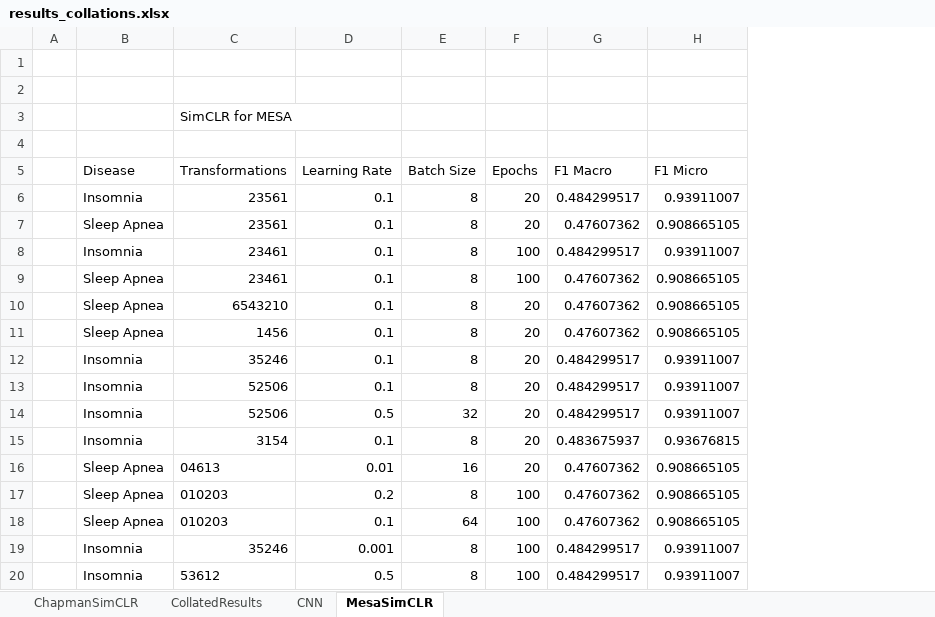
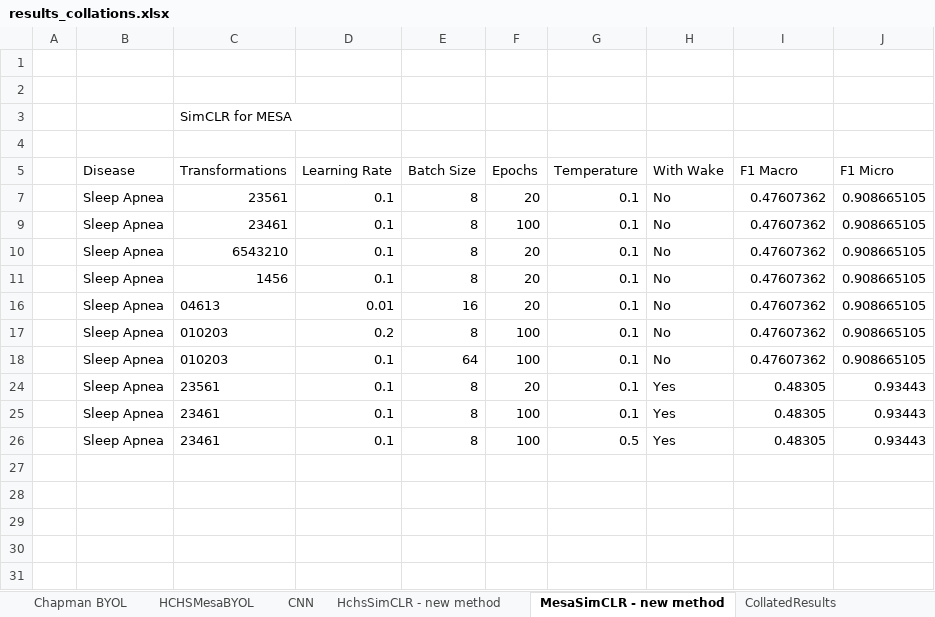
Before and after one commit to K-Shah3/SimCLR_HCHS, an Excel workbook: results_collations.xlsx, sheet MesaSimCLR - new method, drawn as a sheet; values as stored, in another font and other column widths than the file's, no borders; removed rows and columns are numbered as before the commit, all else as after; the diff names each change by its address in the sheet, - before the commit and + after, or states it on an @@ line.

Commit message:
cnn updated wake col added

```diff
--- a/results_collations.xlsx (sheet MesaSimCLR - new method)
+++ b/results_collations.xlsx (sheet MesaSimCLR - new method)
-sheet tab: MesaSimCLR
+sheet tab: MesaSimCLR - new method
+sheet tab: Chapman BYOL
+sheet tab: HCHSMesaBYOL
+sheet tab: HchsSimCLR - new method
@@ sheet tab order changed: Chapman BYOL | HCHSMesaBYOL | CNN | HchsSimCLR - new method | MesaSimCLR - new method | CollatedResults @@
+column G (Temperature), rows 7-18: all 0.1
+column H (With Wake), rows 7-18: all No
-row 6:  | Insomnia | 23561 | 0.1 | 8 | 20 | 0.484299517 | 0.93911007
-row 8:  | Insomnia | 23461 | 0.1 | 8 | 100 | 0.484299517 | 0.93911007
-row 12:  | Insomnia | 35246 | 0.1 | 8 | 20 | 0.484299517 | 0.93911007
-row 13:  | Insomnia | 52506 | 0.1 | 8 | 20 | 0.484299517 | 0.93911007
-row 14:  | Insomnia | 52506 | 0.5 | 32 | 20 | 0.484299517 | 0.93911007
-row 15:  | Insomnia | 3154 | 0.1 | 8 | 20 | 0.483675937 | 0.93676815
-row 19:  | Insomnia | 35246 | 0.001 | 8 | 100 | 0.484299517 | 0.93911007
-row 20:  | Insomnia | 53612 | 0.5 | 8 | 100 | 0.484299517 | 0.93911007
+row 24:  | Sleep Apnea | 23561 | 0.1 | 8 | 20 | 0.1 | Yes | 0.48305 | 0.93443
+row 25:  | Sleep Apnea | 23461 | 0.1 | 8 | 100 | 0.1 | Yes | 0.48305 | 0.93443
+row 26:  | Sleep Apnea | 23461 | 0.1 | 8 | 100 | 0.5 | Yes | 0.48305 | 0.93443
```
Also changed, not shown: sheet CNN, sheet CollatedResults, sheet ChapmanSimCLR, other sheet tabs, hidden cells, 16 other files.
